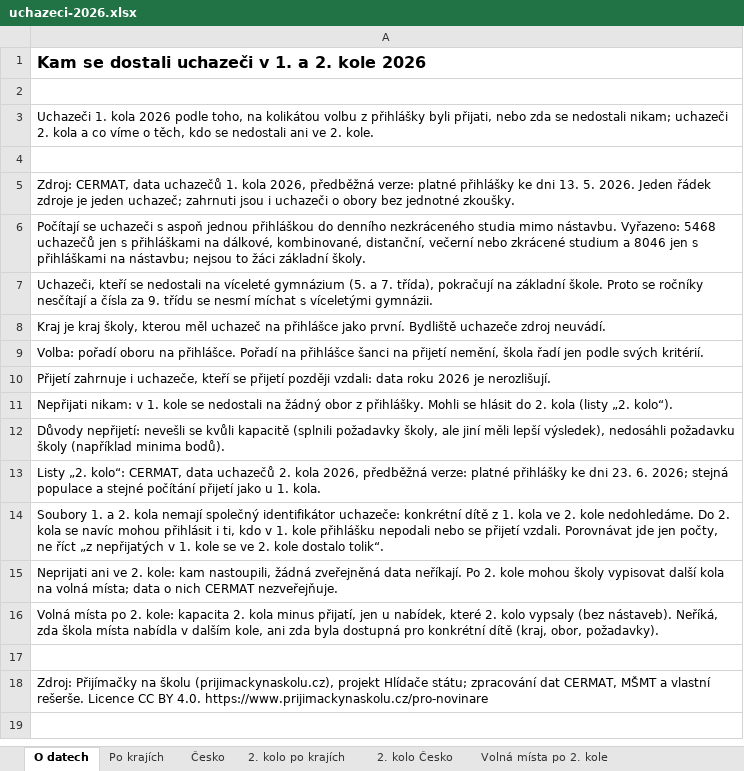
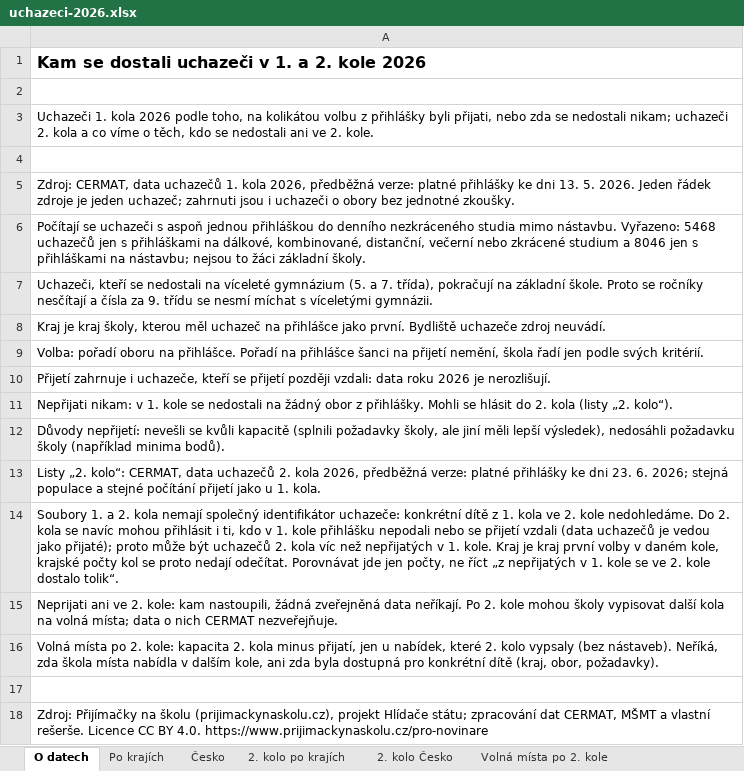
Before and after one commit to tangero/stredniskoly, an Excel workbook: public/pro-novinare/uchazeci-2026.xlsx, sheet O datech, drawn as a sheet; values as stored, in another font and other column widths than the file's, no borders; the diff names each change by its address in the sheet, - before the commit and + after, or states it on an @@ line.

```diff
--- a/public/pro-novinare/uchazeci-2026.xlsx (sheet O datech)
+++ b/public/pro-novinare/uchazeci-2026.xlsx (sheet O datech)
-A14: …se přijetí vzdali. Porovnávat jde…
+A14: …se přijetí vzdali (data uchazečů je vedou jako přijaté); proto může být uchazečů 2. kola víc než nepřijatých v 1. kole. Kraj je kraj první volby v daném kole, krajské počty kol se proto nedají odečítat. Porovnávat jde…
```
Also changed, not shown: public/pro-novinare/druhe-kolo-2026.xlsx, public/pro-novinare/konzervatore.xlsx, 9 other files.
